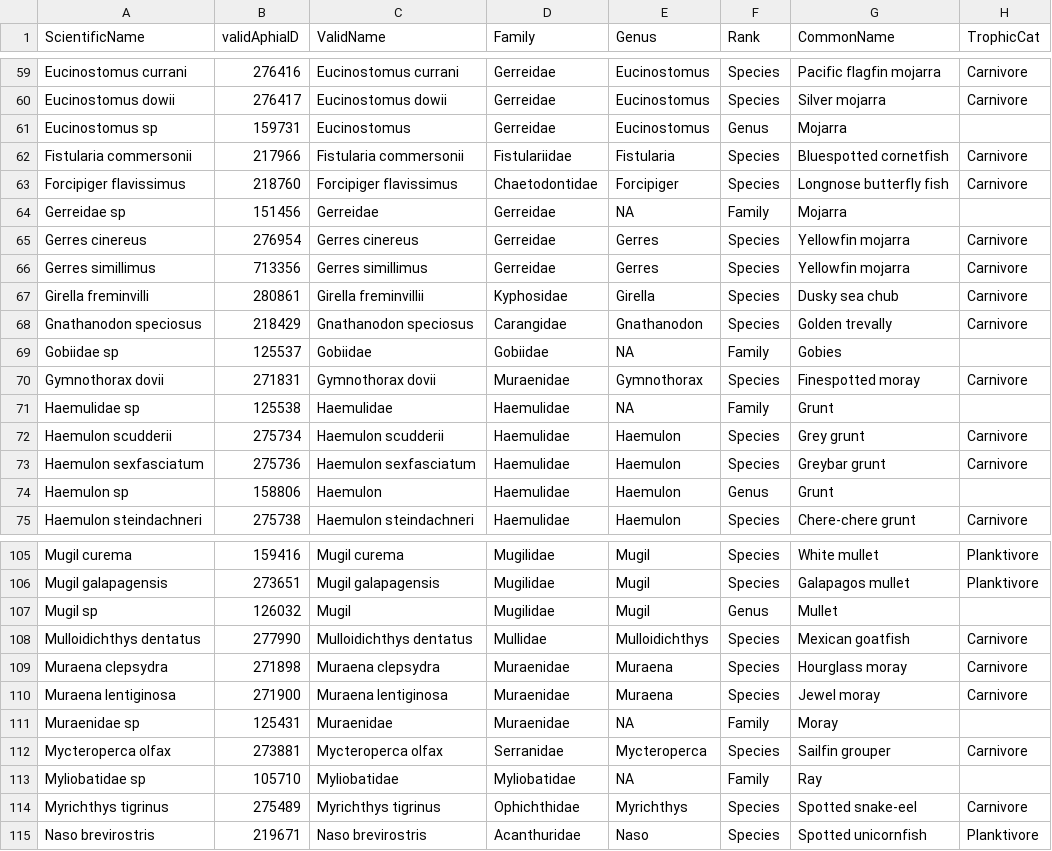
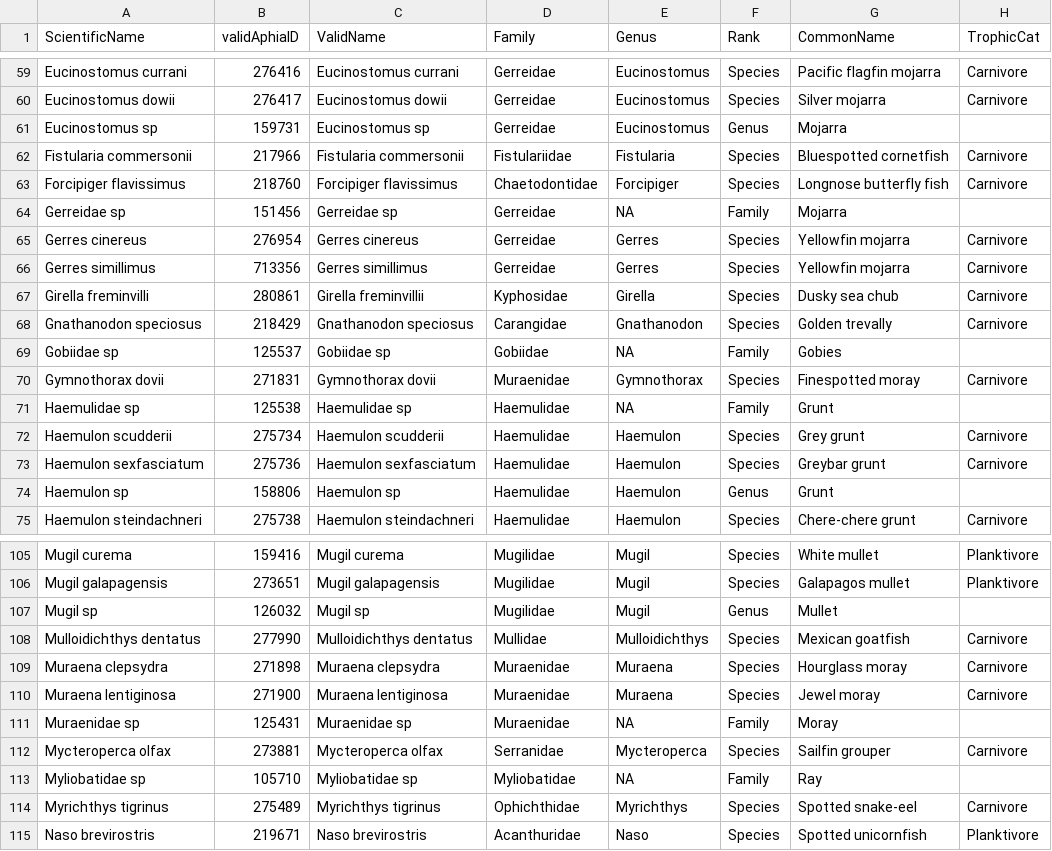
Before and after one commit to lidefi87/MangroveProject_CDF, a CSV file: Data/FishDB.csv, drawn as a sheet; only a part is shown, gaps mark what is left out; the diff covers the shown part only; the diff names each change by its address in the sheet, - before the commit and + after, or states it on an @@ line.

```diff
--- a/Data/FishDB.csv
+++ b/Data/FishDB.csv
-C61 (ValidName): Eucinostomus
+C61 (ValidName): Eucinostomus sp
-C64 (ValidName): Gerreidae
+C64 (ValidName): Gerreidae sp
-C69 (ValidName): Gobiidae
+C69 (ValidName): Gobiidae sp
-C71 (ValidName): Haemulidae
+C71 (ValidName): Haemulidae sp
-C74 (ValidName): Haemulon
+C74 (ValidName): Haemulon sp
-C107 (ValidName): Mugil
+C107 (ValidName): Mugil sp
-C111 (ValidName): Muraenidae
+C111 (ValidName): Muraenidae sp
-C113 (ValidName): Myliobatidae
+C113 (ValidName): Myliobatidae sp
```
Also changed, not shown: 28 edited cells elsewhere in this file, 1 other file.
